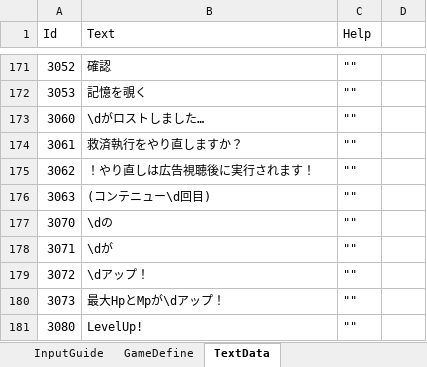
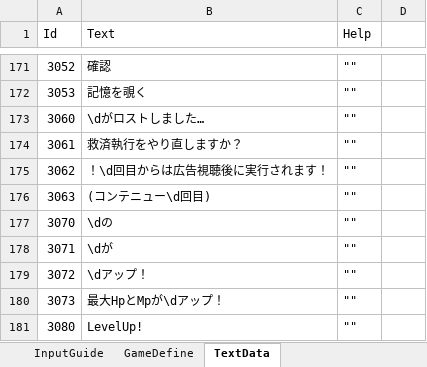
Before and after one commit to seedsclaft/unity, an Excel workbook: Assets/Data/System.xlsx, sheet TextData, drawn as a sheet; only a part is shown, gaps mark what is left out; values as stored, in another font and other column widths than the file's, no borders; the diff names each change by its address in the sheet, - before the commit and + after, or states it on an @@ line.

```diff
--- a/Assets/Data/System.xlsx (sheet TextData)
+++ b/Assets/Data/System.xlsx (sheet TextData)
-B175 (Text): ！やり直しは広告視聴後に実行されます！
+B175 (Text): ！\d回目からは広告視聴後に実行されます！
```
Also changed, not shown: Assets/Data/Stages.xlsx, 8 other files.
